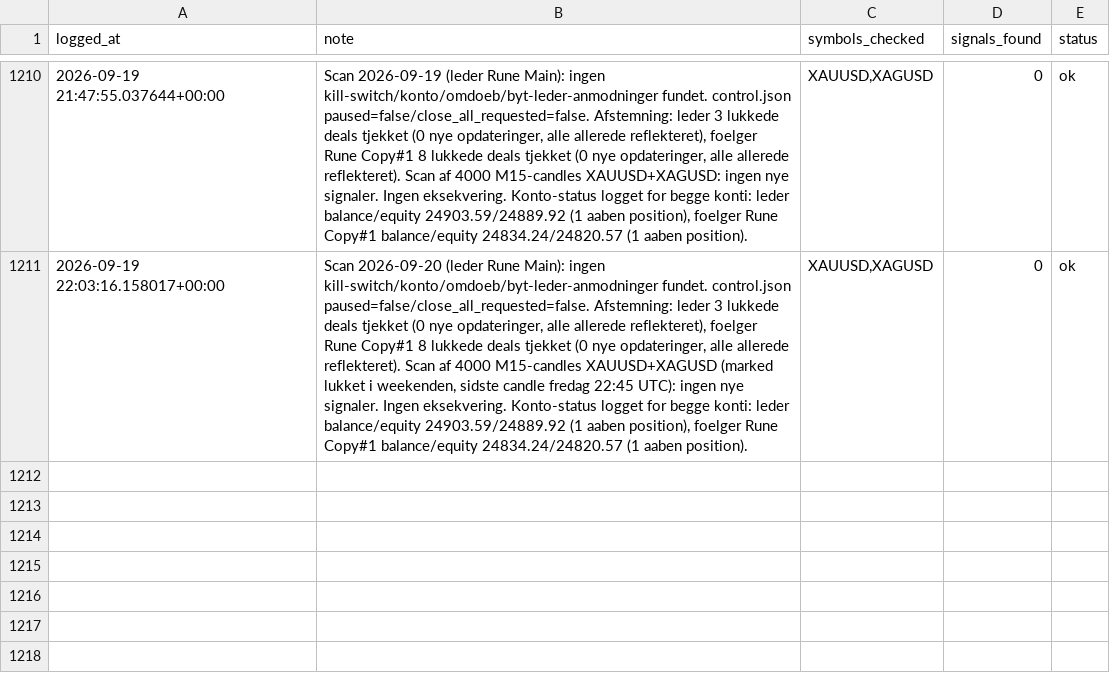
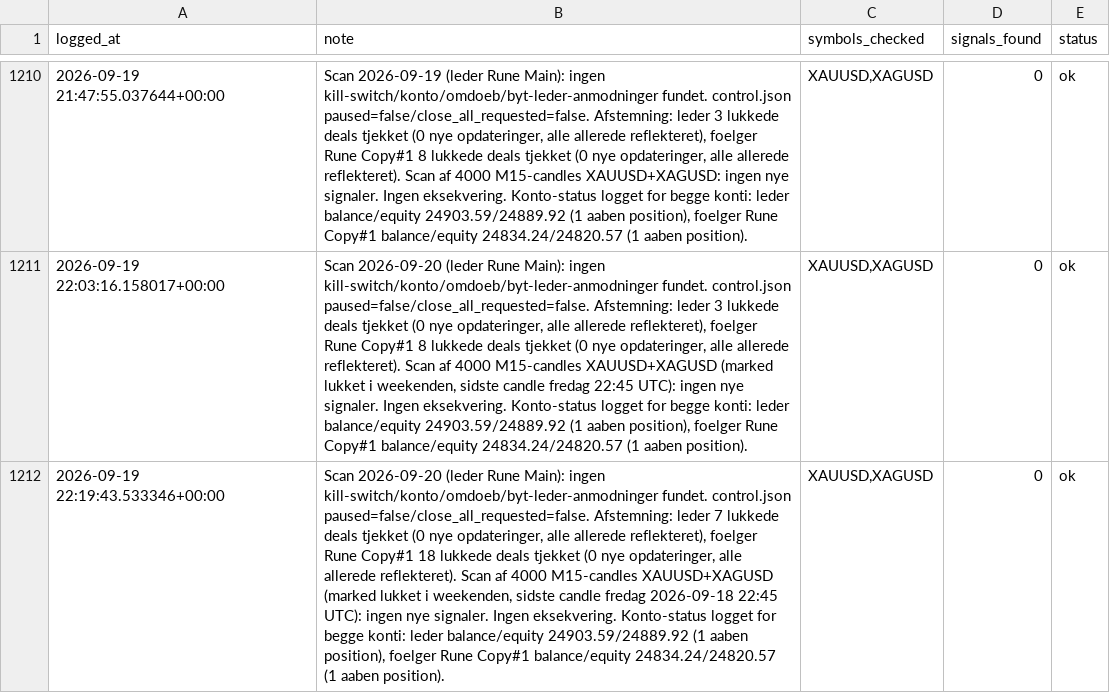
Before and after one commit to Runetherune/trading-dashboard, a CSV file: activity_log.csv, drawn as a sheet; only a part is shown, gaps mark what is left out; the diff names each change by its address in the sheet, - before the commit and + after, or states it on an @@ line.

Commit message:
Scan 2026-09-20 (leder Rune Main): ingen kill-switch/konto/omdoeb/byt-leder-anmodninger fundet. control.json paused=false/close_all_requested=false. Afstemning: leder 7 lukkede deals tjekket (0 nye opdateringer, alle allerede reflekteret), foelger Rune Copy#1 18 lukkede deals tjekket (0 nye opdateringer, alle allerede reflekteret). Scan af 4000 M15-candles XAUUSD+XAGUSD (marked lukket i weekenden, sidste candle fredag 2026-09-18 22:45 UTC): ingen nye signaler. Ingen eksekvering. Konto-status logget for begge konti: leder balance/equity 24903.59/24889.92 (1 aaben position), foelger Rune Copy#1 balance/equity 24834.24/24820.57 (1 aaben position).

```diff
--- a/activity_log.csv
+++ b/activity_log.csv
+row 1212: 2026-09-19 22:19:43.533346+00:00 | Scan 2026-09-20 (leder Rune Main): ingen kill-switch/konto/omdoeb/byt-leder-anmodninger fundet. control.json paused=false/close_all_requested=false. Afstemning: leder 7 lukkede deals tjekket (0 nye opdateringer, alle allerede reflekteret), foelger Rune Copy#1 18 lukkede deals tjekket (0 nye opdateringer, alle allerede reflekteret). Scan af 4000 M15-candles XAUUSD+XAGUSD (marked lukket i weekenden, sidste candle fredag 2026-09-18 22:45 UTC): ingen nye signaler. Ingen eksekvering. Konto-status logget for begge konti: leder balance/equity 24903.59/24889.92 (1 aaben position), foelger Rune Copy#1 balance/equity 24834.24/24820.57 (1 aaben position). | XAUUSD,XAGUSD | 0 | ok
```
Also changed, not shown: account_status.csv, 1 other file.
